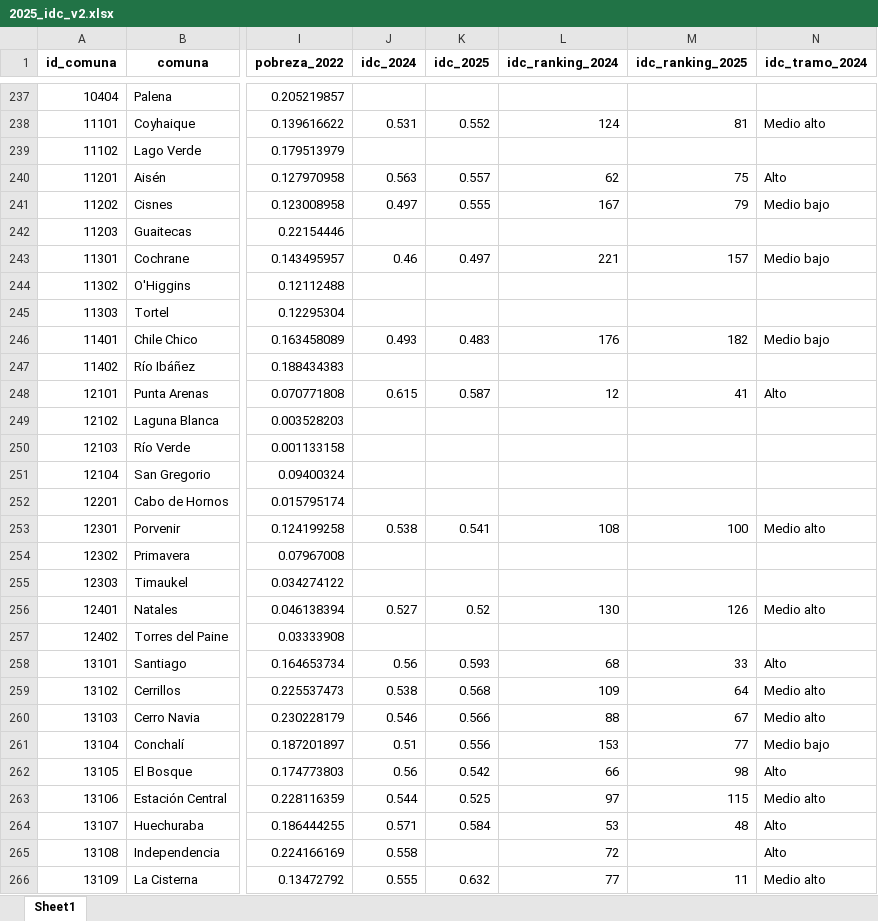
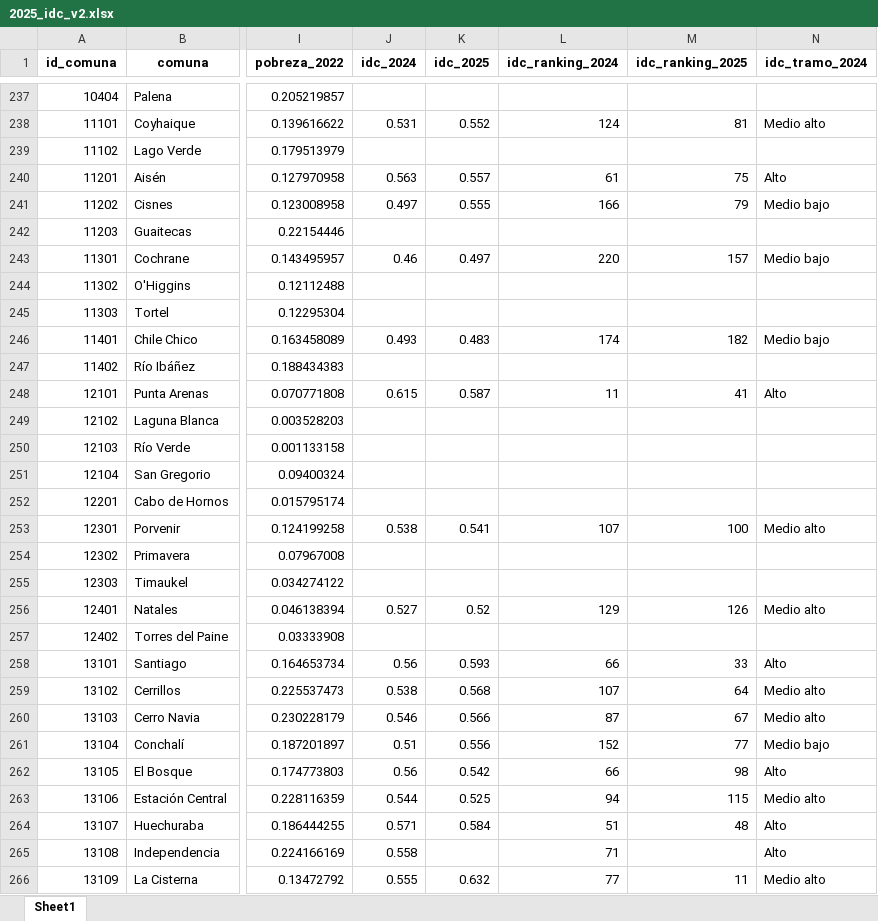
Before and after one commit to milenio-nudos/idc, an Excel workbook: data/proc_data/public_data/2025_idc_v2.xlsx, sheet Sheet1, drawn as a sheet; only a part is shown, gaps mark what is left out; values as stored, in another font and other column widths than the file's, no borders; the diff covers the shown part only; the diff names each change by its address in the sheet, - before the commit and + after, or states it on an @@ line.

Commit message:
empate ranking final

```diff
--- a/data/proc_data/public_data/2025_idc_v2.xlsx (sheet Sheet1)
+++ b/data/proc_data/public_data/2025_idc_v2.xlsx (sheet Sheet1)
-L240 (idc_ranking_2024): 62
+L240 (idc_ranking_2024): 61
-L241 (idc_ranking_2024): 167
+L241 (idc_ranking_2024): 166
-L243 (idc_ranking_2024): 221
+L243 (idc_ranking_2024): 220
-L246 (idc_ranking_2024): 176
+L246 (idc_ranking_2024): 174
-L248 (idc_ranking_2024): 12
+L248 (idc_ranking_2024): 11
-L253 (idc_ranking_2024): 108
+L253 (idc_ranking_2024): 107
-L256 (idc_ranking_2024): 130
+L256 (idc_ranking_2024): 129
-L258 (idc_ranking_2024): 68
+L258 (idc_ranking_2024): 66
-L259 (idc_ranking_2024): 109
+L259 (idc_ranking_2024): 107
-L260 (idc_ranking_2024): 88
+L260 (idc_ranking_2024): 87
-L261 (idc_ranking_2024): 153
+L261 (idc_ranking_2024): 152
-L263 (idc_ranking_2024): 97
+L263 (idc_ranking_2024): 94
-L264 (idc_ranking_2024): 53
+L264 (idc_ranking_2024): 51
-L265 (idc_ranking_2024): 72
+L265 (idc_ranking_2024): 71
```
Also changed, not shown: 117 edited cells elsewhere in this sheet, data/proc_data/private_data/2025_idc_full.xlsx, 5 other files.
